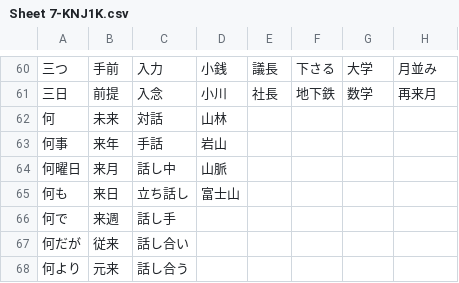
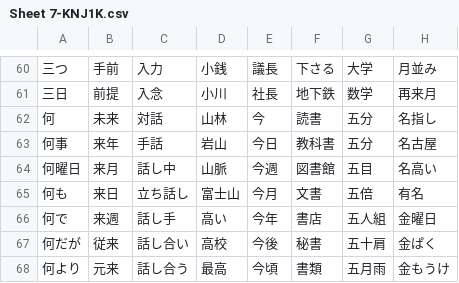
Before and after one commit to rexesian/nihongo, a CSV file: docs/rdata/Sheet 7-KNJ1K.csv, drawn as a sheet; only a part is shown, gaps mark what is left out; the diff covers the shown part only.

```diff
--- a/docs/rdata/Sheet 7-KNJ1K.csv
+++ b/docs/rdata/Sheet 7-KNJ1K.csv
@@ -61,8 +61,8 @@
 三日,前提,入念,小川,社長,地下鉄,数学,再来月
-何,未来,対話,山林,,,,
-何事,来年,手話,岩山,,,,
-何曜日,来月,話し中,山脈,,,,
-何も,来日,立ち話し,富士山,,,,
-何で,来週,話し手,,,,,
-何だが,従来,話し合い,,,,,
-何より,元来,話し合う,,,,,
+何,未来,対話,山林,今,読書,五分,名指し
+何事,来年,手話,岩山,今日,教科書,五分,名古屋
+何曜日,来月,話し中,山脈,今週,図書館,五目,名高い
+何も,来日,立ち話し,富士山,今月,文書,五倍 ,有名
+何で,来週,話し手,高い,今年,書店,五人組,金曜日
+何だが,従来,話し合い,高校,今後,秘書,五十肩,金ぱく
+何より,元来,話し合う,最高,今頃,書類,五月雨 ,金もうけ
```
Also changed, not shown: 65 edited cells elsewhere in this file, docs/rdata/Sheet 70-KNDSH.csv, rdata/Sheet 7-KNJ1K.csv, 6 other files.
